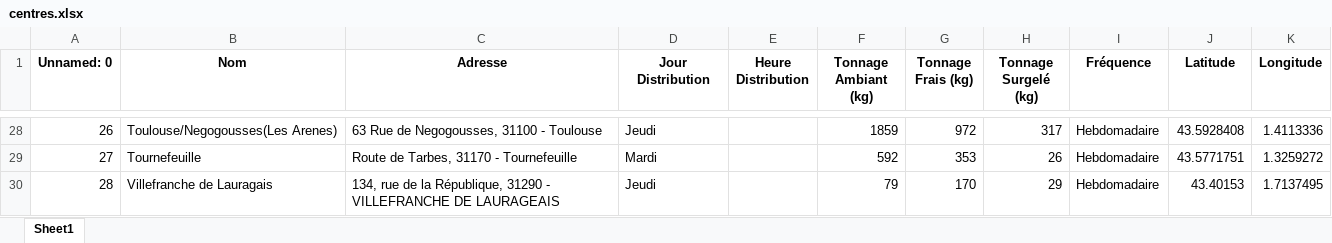
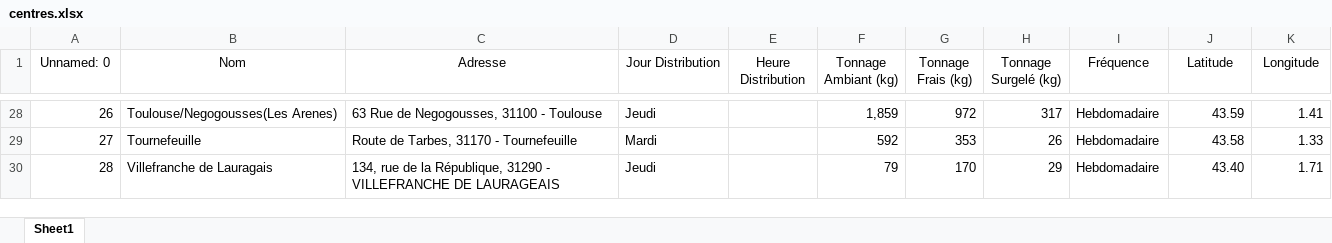
Before and after one commit to PierreLaur/routage-du-coeur, an Excel workbook: data/centres.xlsx, sheet Sheet1, drawn as a sheet; only a part is shown, gaps mark what is left out; values as stored, in another font and other column widths than the file's, no borders; the diff covers the shown part only; the diff names each change by its address in the sheet, - before the commit and + after, or states it on an @@ line.

```diff
--- a/data/centres.xlsx (sheet Sheet1)
+++ b/data/centres.xlsx (sheet Sheet1)
-A1:K1 bold: on
+A1:K1 bold: off
-F28 (Tonnage Ambiant (kg)): 1859
+F28 (Tonnage Ambiant (kg)): 1,859
-J28 (Latitude): 43.5928408
+J28 (Latitude): 43.59
-K28 (Longitude): 1.4113336
+K28 (Longitude): 1.41
-J29 (Latitude): 43.5771751
+J29 (Latitude): 43.58
-K29 (Longitude): 1.3259272
+K29 (Longitude): 1.33
-J30 (Latitude): 43.40153
+J30 (Latitude): 43.40
-K30 (Longitude): 1.7137495
+K30 (Longitude): 1.71
```
Also changed, not shown: 61 edited cells elsewhere in this sheet, data/matrix.xlsx, data/points_de_ramasse.xlsx, 11 other files.
